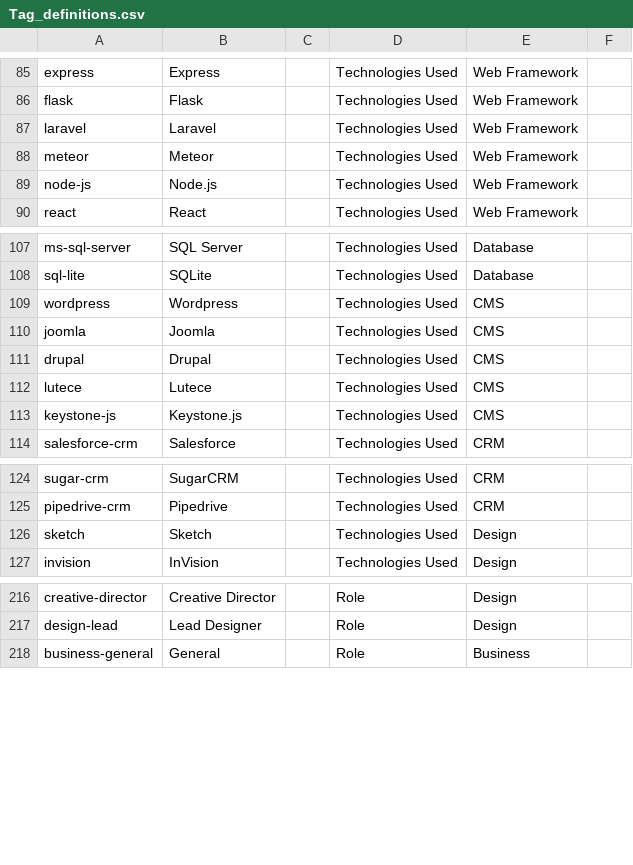
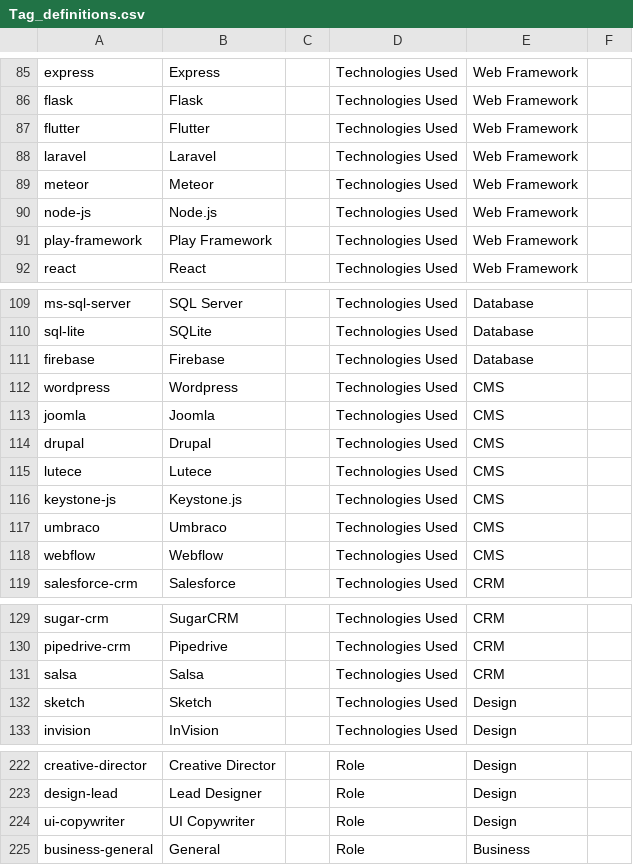
Before and after one commit to DemocracyLab/CivicTechExchange, a CSV file: common/models/Tag_definitions.csv, drawn as a sheet; only a part is shown, gaps mark what is left out; the diff covers the shown part only.

Commit message:
Added tags to Tag_definitions.csv

```diff
--- a/common/models/Tag_definitions.csv
+++ b/common/models/Tag_definitions.csv
@@ -86,2 +86,3 @@ express,Express,,Technologies Used,Web Framework,
 flask,Flask,,Technologies Used,Web Framework,
+flutter,Flutter,,Technologies Used,Web Framework,
 laravel,Laravel,,Technologies Used,Web Framework,
@@ -89,2 +90,3 @@ meteor,Meteor,,Technologies Used,Web Framework,
 node-js,Node.js,,Technologies Used,Web Framework,
+play-framework,Play Framework,,Technologies Used,Web Framework,
 react,React,,Technologies Used,Web Framework,
@@ -108,2 +110,3 @@ ms-sql-server,SQL Server,,Technologies Used,Database,
 sql-lite,SQLite,,Technologies Used,Database,
+firebase,Firebase,,Technologies Used,Database,
 wordpress,Wordpress,,Technologies Used,CMS,
@@ -113,2 +116,4 @@ lutece,Lutece,,Technologies Used,CMS,
 keystone-js,Keystone.js,,Technologies Used,CMS,
+umbraco,Umbraco,,Technologies Used,CMS,
+webflow,Webflow,,Technologies Used,CMS,
 salesforce-crm,Salesforce,,Technologies Used,CRM,
@@ -125,2 +130,3 @@ sugar-crm, SugarCRM,,Technologies Used,CRM,
 pipedrive-crm, Pipedrive,,Technologies Used,CRM,
+salsa,Salsa,,Technologies Used,CRM,
 sketch,Sketch,,Technologies Used,Design,
@@ -217,2 +223,3 @@ creative-director,Creative Director,,Role,Design,
 design-lead,Lead Designer,,Role,Design,
+ui-copywriter,UI Copywriter,,Role,Design,
 business-general,General,,Role,Business,
```
Also changed, not shown: 1 added row and 1 edited cell elsewhere in this file.
